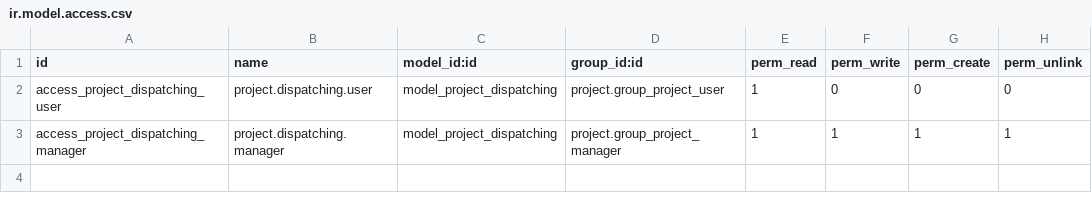
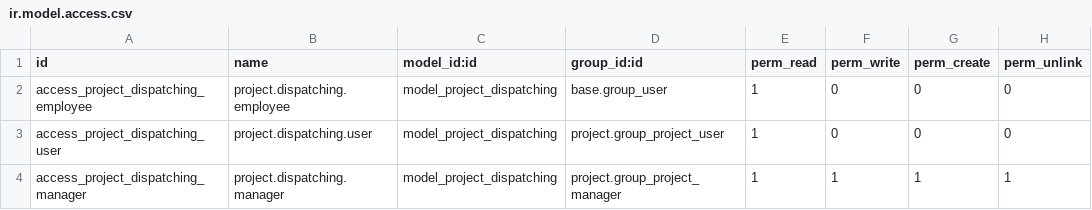
Before and after one commit to nathchan/odoo_project_extensions, a CSV file: project_dispatching/security/ir.model.access.csv, drawn as a sheet; the diff names each change by its address in the sheet, - before the commit and + after, or states it on an @@ line.

Commit message:
project_dispatching: dispatching improvements and relation with timesheet

```diff
--- a/project_dispatching/security/ir.model.access.csv
+++ b/project_dispatching/security/ir.model.access.csv
+row 2: access_project_dispatching_employee | project.dispatching.employee | model_project_dispatching | base.group_user | 1 | 0 | 0 | 0
```
Also changed, not shown: 4 other files.
